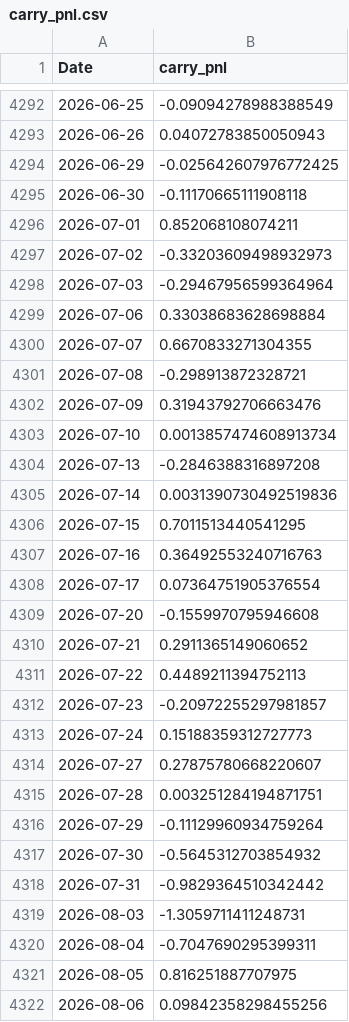
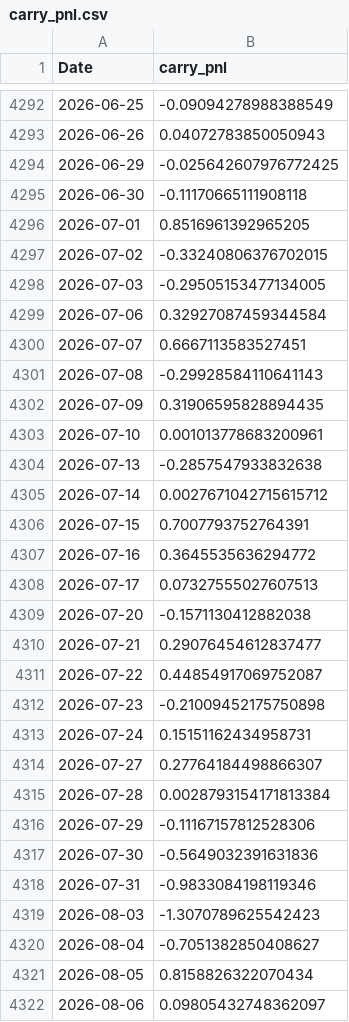
Before and after one commit to tbrown122387/ds-5005-public, a CSV file: lectures/data/carry_pnl.csv, drawn as a sheet; only a part is shown, gaps mark what is left out; the diff covers the shown part only.

```diff
--- a/lectures/data/carry_pnl.csv
+++ b/lectures/data/carry_pnl.csv
@@ -4295,28 +4295,28 @@ Date,carry_pnl
 2026-06-30,-0.11170665111908118
-2026-07-01,0.852068108074211
-2026-07-02,-0.33203609498932973
-2026-07-03,-0.29467956599364964
-2026-07-06,0.33038683628698884
-2026-07-07,0.6670833271304355
-2026-07-08,-0.298913872328721
-2026-07-09,0.31943792706663476
-2026-07-10,0.0013857474608913734
-2026-07-13,-0.2846388316897208
-2026-07-14,0.0031390730492519836
-2026-07-15,0.7011513440541295
-2026-07-16,0.36492553240716763
-2026-07-17,0.07364751905376554
-2026-07-20,-0.1559970795946608
-2026-07-21,0.2911365149060652
-2026-07-22,0.4489211394752113
-2026-07-23,-0.20972255297981857
-2026-07-24,0.15188359312727773
-2026-07-27,0.27875780668220607
-2026-07-28,0.003251284194871751
-2026-07-29,-0.11129960934759264
-2026-07-30,-0.5645312703854932
-2026-07-31,-0.9829364510342442
-2026-08-03,-1.3059711411248731
-2026-08-04,-0.7047690295399311
-2026-08-05,0.816251887707975
-2026-08-06,0.09842358298455256
+2026-07-01,0.8516961392965205
+2026-07-02,-0.33240806376702015
+2026-07-03,-0.29505153477134005
+2026-07-06,0.32927087459344584
+2026-07-07,0.6667113583527451
+2026-07-08,-0.29928584110641143
+2026-07-09,0.31906595828894435
+2026-07-10,0.001013778683200961
+2026-07-13,-0.2857547933832638
+2026-07-14,0.0027671042715615712
+2026-07-15,0.7007793752764391
+2026-07-16,0.3645535636294772
+2026-07-17,0.07327555027607513
+2026-07-20,-0.1571130412882038
+2026-07-21,0.29076454612837477
+2026-07-22,0.44854917069752087
+2026-07-23,-0.21009452175750898
+2026-07-24,0.15151162434958731
+2026-07-27,0.27764184498866307
+2026-07-28,0.0028793154171813384
+2026-07-29,-0.11167157812528306
+2026-07-30,-0.5649032391631836
+2026-07-31,-0.9833084198119346
+2026-08-03,-1.3070789625542423
+2026-08-04,-0.7051382850408627
+2026-08-05,0.8158826322070434
+2026-08-06,0.09805432748362097
```
Also changed, not shown: 3 added rows and 26 edited cells elsewhere in this file, lectures/data/fx_rates.csv, lectures/data/prices.csv, 12 other files.
